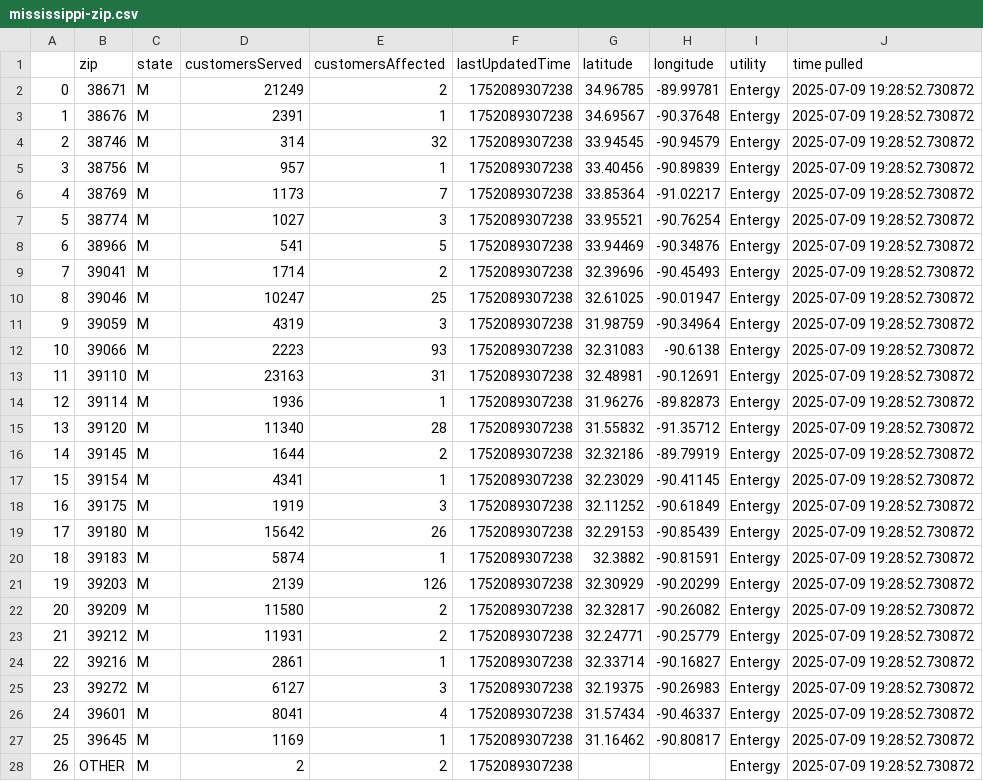
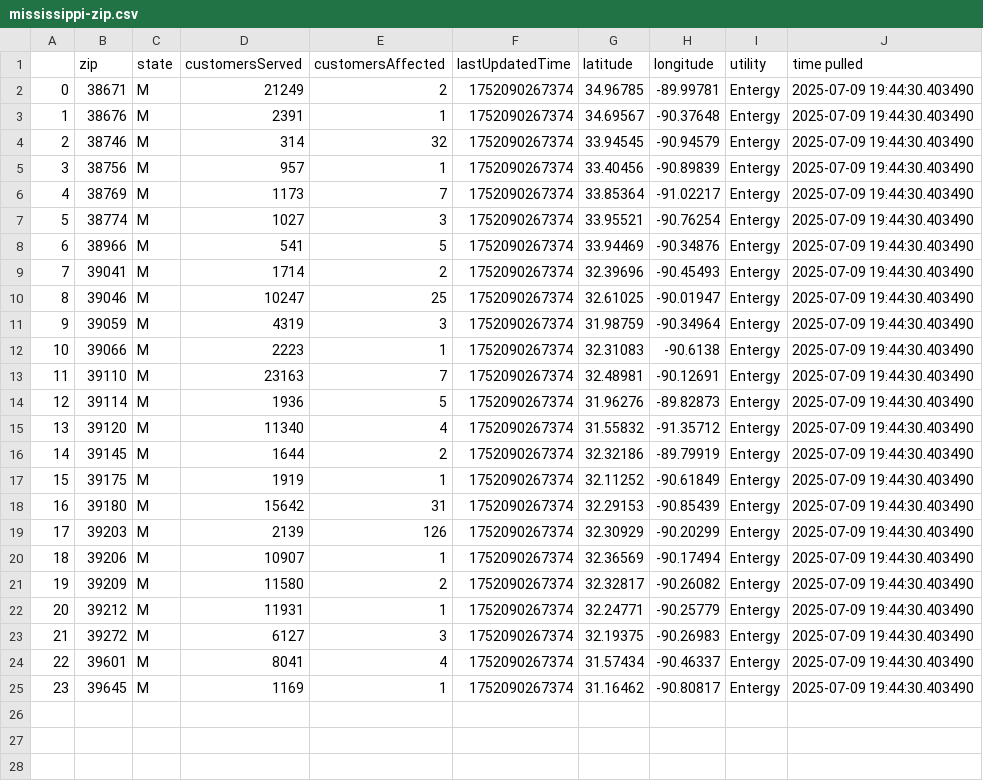
Before and after one commit to sophiaanderson14/entergy-github, a CSV file: mississippi-zip.csv, drawn as a sheet; removed rows and columns are numbered as before the commit, all else as after; the diff names each change by its address in the sheet, - before the commit and + after, or states it on an @@ line.

```diff
--- a/mississippi-zip.csv
+++ b/mississippi-zip.csv
-F2:F16 (lastUpdatedTime): 1752089307238
+F2:F16 (lastUpdatedTime): 1752090267374
-J2:J16 (time pulled): 2025-07-09 19:28:52.730872
+J2:J16 (time pulled): 2025-07-09 19:44:30.403490
-E12 (customersAffected): 93
+E12 (customersAffected): 1
-E13 (customersAffected): 31
+E13 (customersAffected): 7
-E14 (customersAffected): 1
+E14 (customersAffected): 5
-E15 (customersAffected): 28
+E15 (customersAffected): 4
-row 17: 15 | 39154 | M | 4341 | 1 | 1752089307238 | 32.23029 | -90.41145 | Entergy | 2025-07-09 19:28:52.730872
@@ column A renumbered between rows 17 and 25 @@
-E17 (customersAffected): 3
+E17 (customersAffected): 1
-F17:F18 (lastUpdatedTime): 1752089307238
+F17:F18 (lastUpdatedTime): 1752090267374
-J17:J18 (time pulled): 2025-07-09 19:28:52.730872
+J17:J18 (time pulled): 2025-07-09 19:44:30.403490
-E18 (customersAffected): 26
+E18 (customersAffected): 31
-row 20: 18 | 39183 | M | 5874 | 1 | 1752089307238 | 32.3882 | -90.81591 | Entergy | 2025-07-09 19:28:52.730872
-F19 (lastUpdatedTime): 1752089307238
+F19 (lastUpdatedTime): 1752090267374
-J19 (time pulled): 2025-07-09 19:28:52.730872
+J19 (time pulled): 2025-07-09 19:44:30.403490
+row 20: 18 | 39206 | M | 10907 | 1 | 1752090267374 | 32.36569 | -90.17494 | Entergy | 2025-07-09 19:44:30.403490
-F21:F22 (lastUpdatedTime): 1752089307238
+F21:F22 (lastUpdatedTime): 1752090267374
-J21:J22 (time pulled): 2025-07-09 19:28:52.730872
+J21:J22 (time pulled): 2025-07-09 19:44:30.403490
-E22 (customersAffected): 2
+E22 (customersAffected): 1
-row 24: 22 | 39216 | M | 2861 | 1 | 1752089307238 | 32.33714 | -90.16827 | Entergy | 2025-07-09 19:28:52.730872
-F23:F25 (lastUpdatedTime): 1752089307238
+F23:F25 (lastUpdatedTime): 1752090267374
-J23:J25 (time pulled): 2025-07-09 19:28:52.730872
+J23:J25 (time pulled): 2025-07-09 19:44:30.403490
-row 28: 26 | OTHER | M | 2 | 2 | 1752089307238 |  |  | Entergy | 2025-07-09 19:28:52.730872
```
Also changed, not shown: louisiana-county.csv, louisiana-zip.csv, 1 other file.
